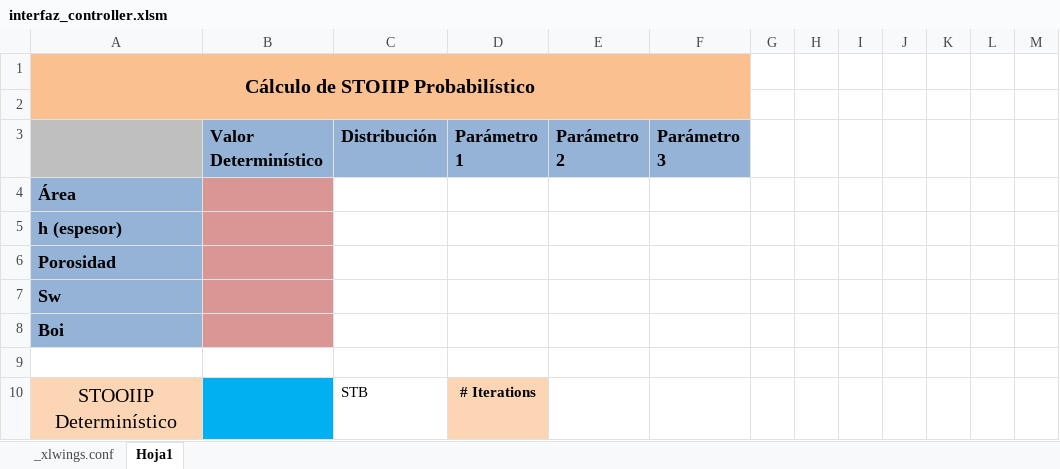
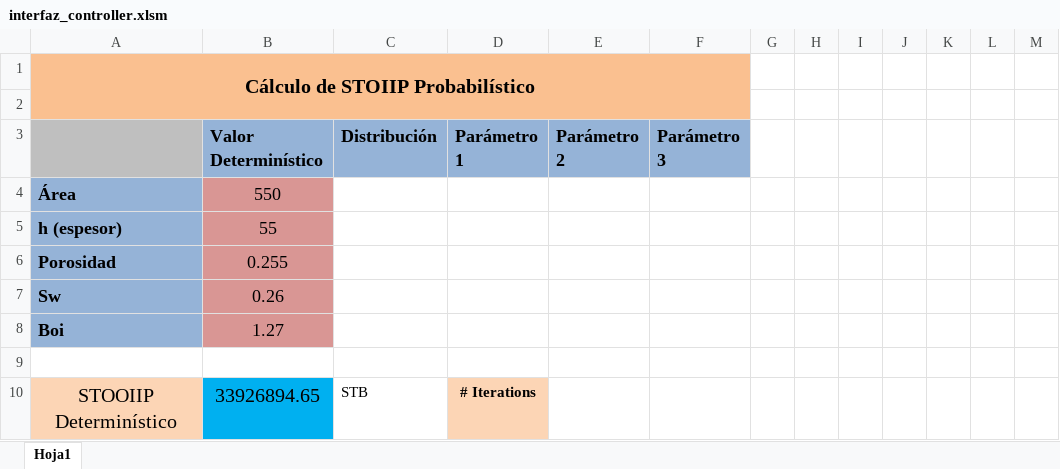
Before and after one commit to Tyrmes/stoiip-prob, an Excel workbook: interfaz_controller/interfaz_controller.xlsm, sheet Hoja1, drawn as a sheet; values as stored, in another font and other column widths than the file's, no borders; charts and pictures not drawn; the diff names each change by its address in the sheet, - before the commit and + after, or states it on an @@ line.

```diff
--- a/interfaz_controller/interfaz_controller.xlsm (sheet Hoja1)
+++ b/interfaz_controller/interfaz_controller.xlsm (sheet Hoja1)
-sheet tab: _xlwings.conf
-B4 (Valor Determinístico): (empty)
+B4 (Valor Determinístico): 550
-B5 (Valor Determinístico): (empty)
+B5 (Valor Determinístico): 55
-B6 (Valor Determinístico): (empty)
+B6 (Valor Determinístico): 0.255
-B7 (Valor Determinístico): (empty)
+B7 (Valor Determinístico): 0.26
-B8 (Valor Determinístico): (empty)
+B8 (Valor Determinístico): 1.27
-B10 (Valor Determinístico): (empty)
+B10 (Valor Determinístico): 33926894.65
```
Also changed, not shown: charts or pictures.
